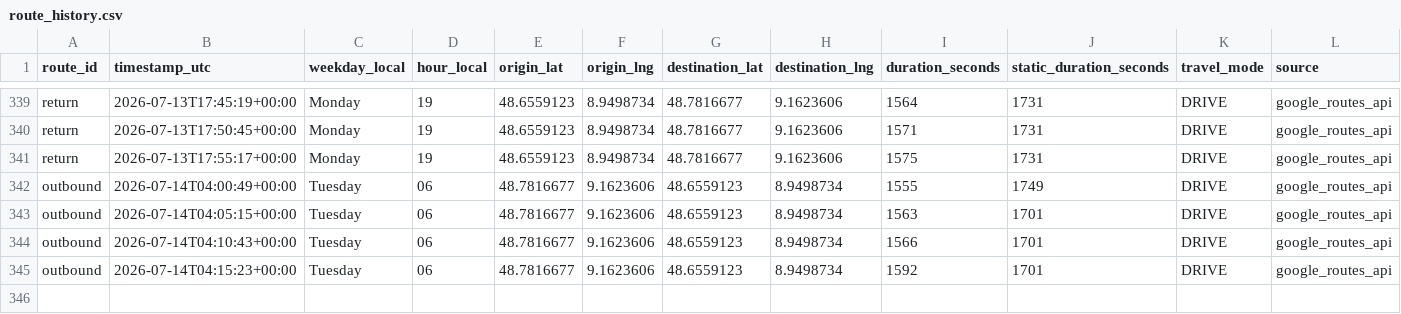
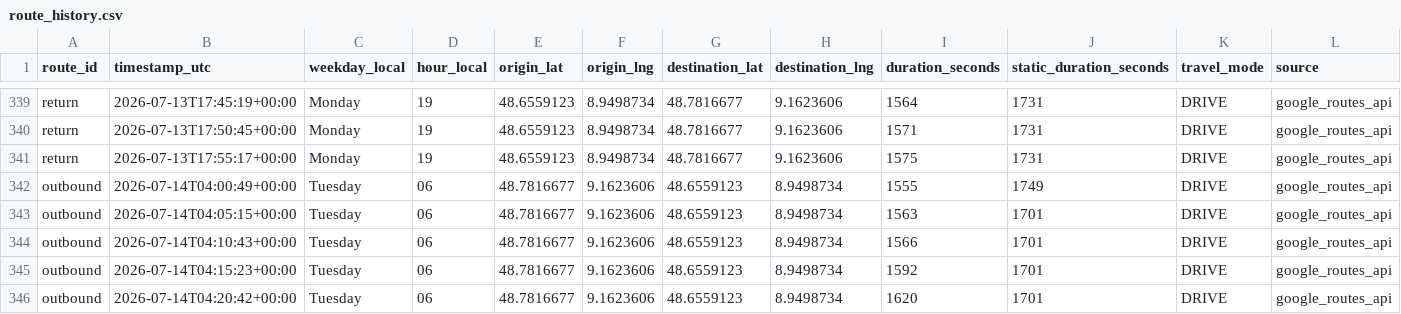
Before and after one commit to ltacke/maps-route-statistics, a CSV file: data/route_history.csv, drawn as a sheet; only a part is shown, gaps mark what is left out.

```diff
--- a/data/route_history.csv
+++ b/data/route_history.csv
@@ -345 +345,2 @@ outbound,2026-07-14T04:10:43+00:00,Tuesday,06,48.7816677,9.1623606,48.6559123,8.
 outbound,2026-07-14T04:15:23+00:00,Tuesday,06,48.7816677,9.1623606,48.6559123,8.9498734,1592,1701,DRIVE,google_routes_api
+outbound,2026-07-14T04:20:42+00:00,Tuesday,06,48.7816677,9.1623606,48.6559123,8.9498734,1620,1701,DRIVE,google_routes_api
```
Also changed, not shown: 1 other file.
